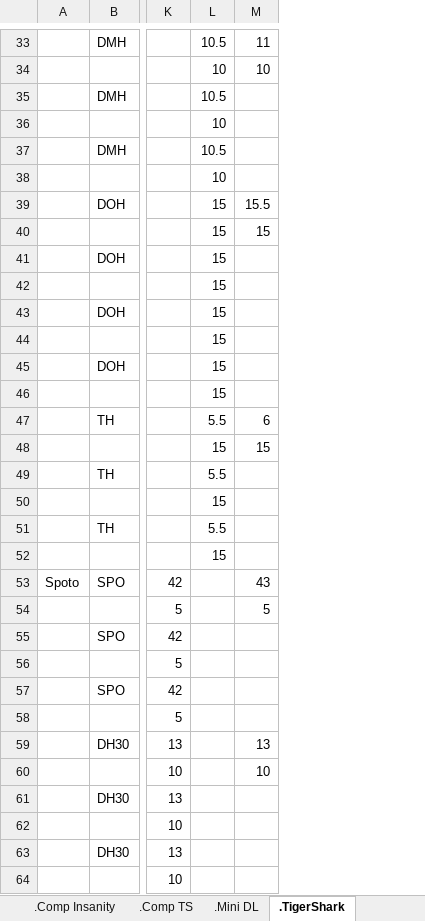
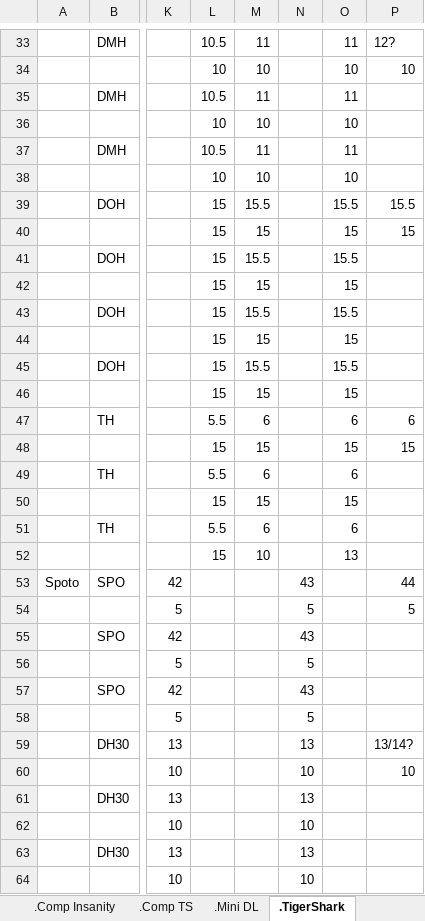
Before and after one commit to GuillBuj/fitlogtimer, an Excel workbook: docs/DCevoModParse.xlsx, sheet .TigerShark, drawn as a sheet; only a part is shown, gaps mark what is left out; values as stored, in another font and other column widths than the file's, no cell formats; charts and pictures not drawn; the diff covers the shown part only; the diff names each change by its address in the sheet, - before the commit and + after, or states it on an @@ line.

```diff
--- a/docs/DCevoModParse.xlsx (sheet .TigerShark)
+++ b/docs/DCevoModParse.xlsx (sheet .TigerShark)
+column N, rows 53-64: 43 | 5 | 43 | 5 | 43 | 5 | 13 | 10 | 13 | 10 | 13 | 10
+column O, rows 33-52: 11 | 10 | 11 | 10 | 11 | 10 | 15.5 | 15 | 15.5 | 15 | 15.5 | 15 | 15.5 | 15 | 6 | 15 | 6 | 15 | 6 | 13
+column P, rows 33-60: 12? | 10 |  |  |  |  | 15.5 | 15 |  |  |  |  |  |  | 6 | 15 |  |  |  |  | 44 | 5 |  |  |  |  | 13/14? | 10
-M35: (empty)
+M35: 11
-M36: (empty)
+M36: 10
-M37: (empty)
+M37: 11
-M38: (empty)
+M38: 10
-M41: (empty)
+M41: 15.5
-M42: (empty)
+M42: 15
-M43: (empty)
+M43: 15.5
-M44: (empty)
+M44: 15
-M45: (empty)
+M45: 15.5
-M46: (empty)
+M46: 15
-M49: (empty)
+M49: 6
-M50: (empty)
+M50: 15
-M51: (empty)
+M51: 6
-M52: (empty)
+M52: 10
-M53: 43
+M53: (empty)
-M54: 5
+M54: (empty)
-M59: 13
+M59: (empty)
-M60: 10
+M60: (empty)
```
Also changed, not shown: 2 added rows, 2 removed rows and 20 edited cells elsewhere in this sheet, sheet .HatchSquat SSPT, cell formats, charts or pictures, 3 other files.
